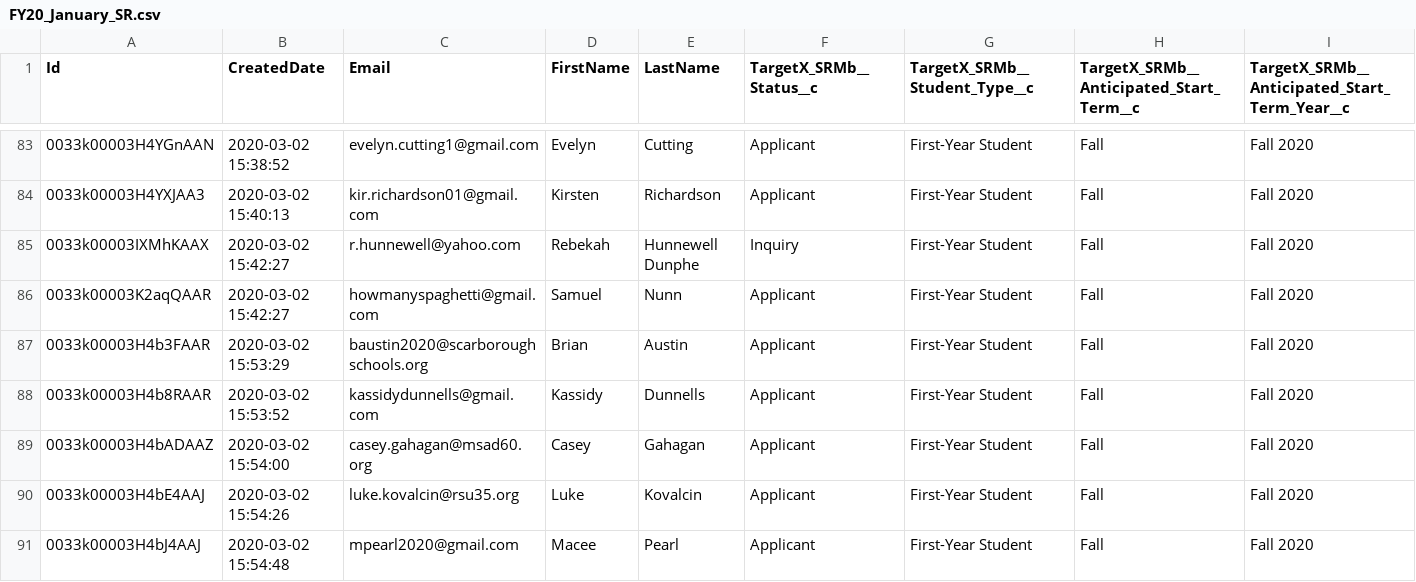
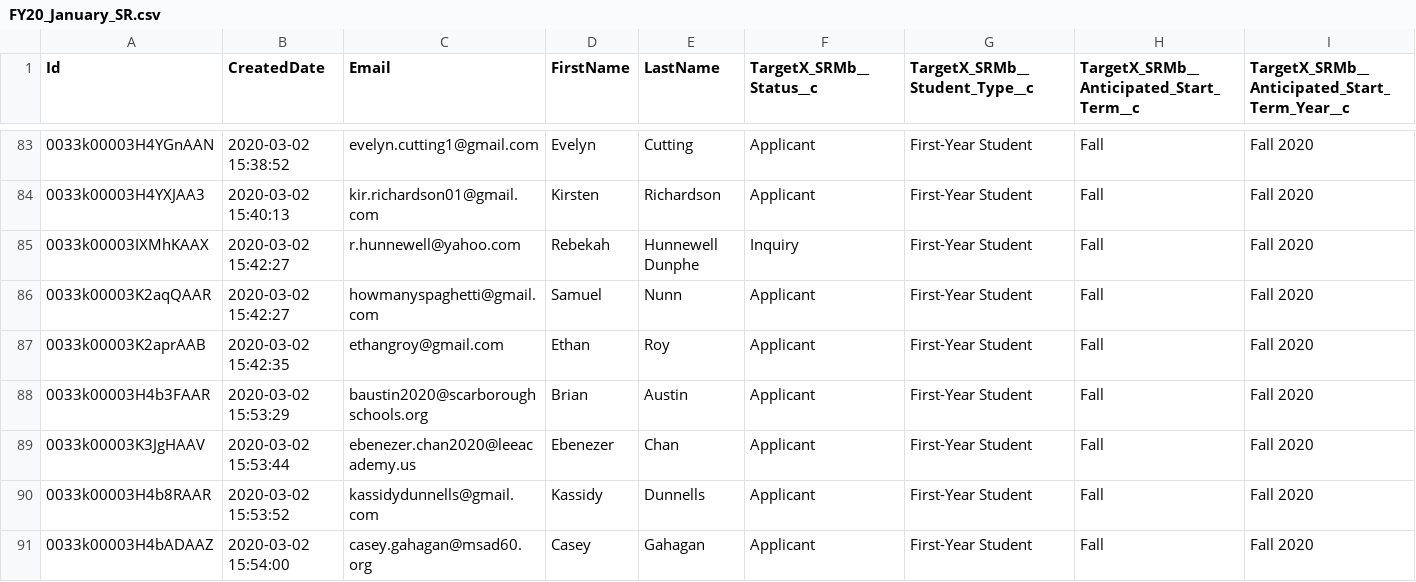
Before and after one commit to edithbird/FY20_search-name-performance, a CSV file: Tidied Data Sets/FY20_January_SR.csv, drawn as a sheet; only a part is shown, gaps mark what is left out; the shorter side is filled out with more unchanged rows; rows hold the shown columns only; the diff names each change by its address in the sheet, - before the commit and + after, or states it on an @@ line.

```diff
--- a/Tidied Data Sets/FY20_January_SR.csv
+++ b/Tidied Data Sets/FY20_January_SR.csv
+row 87: 0033k00003K2aprAAB | 2020-03-02 15:42:35 | ethangroy@gmail.com | Ethan | Roy | Applicant | First-Year Student | Fall | Fall 2020
+row 89: 0033k00003K3JgHAAV | 2020-03-02 15:53:44 | ebenezer.chan2020@leeacademy.us | Ebenezer | Chan | Applicant | First-Year Student | Fall | Fall 2020
```
Also changed, not shown: Tidied Data Sets/FY20_April_JR.csv, Tidied Data Sets/FY20_April_PH.csv, 5 other files.
